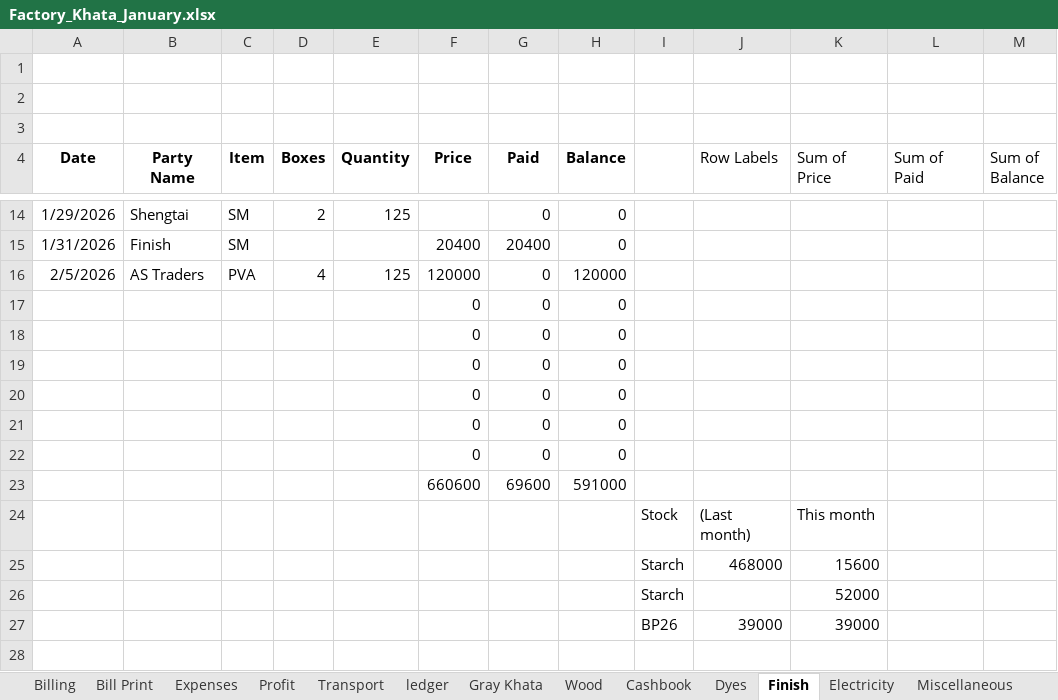
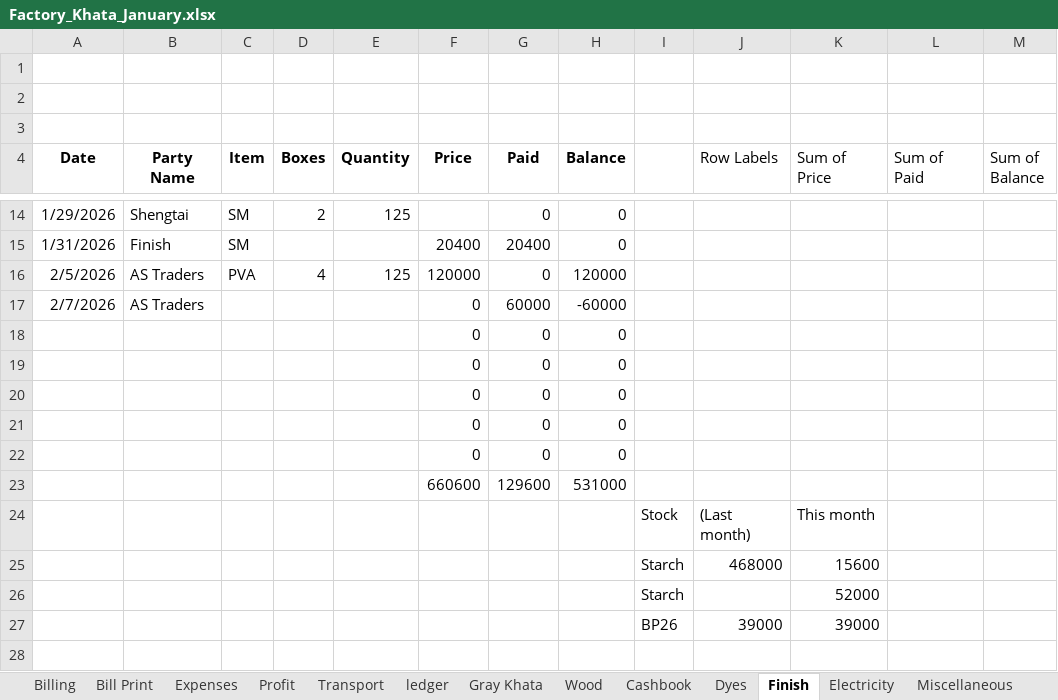
Before and after one commit to omerrazzaq4/AlHamd_Jan, an Excel workbook: Factory_Khata_January.xlsx, sheet Finish, drawn as a sheet; only a part is shown, gaps mark what is left out; values as stored, in another font and other column widths than the file's, no borders; charts and pictures and table styles not drawn; removed rows and columns are numbered as before the commit, all else as after; the diff names each change by its address in the sheet, - before the commit and + after, or states it on an @@ line.

```diff
--- a/Factory_Khata_January.xlsx (sheet Finish)
+++ b/Factory_Khata_January.xlsx (sheet Finish)
+row 17: 2/7/2026 | AS Traders |  |  |  | 0 | 60000 | -60000
-row 22:  |  |  |  |  | 0 | 0 | 0
-row 23:  |  |  |  |  | 660600 | 69600 | 591000
+row 23:  |  |  |  |  | 660600 | 129600 | 531000
```
Also changed, not shown: sheet Cashbook, sheet Dyes, sheet Wood, sheet Expenses, sheet Profit.
